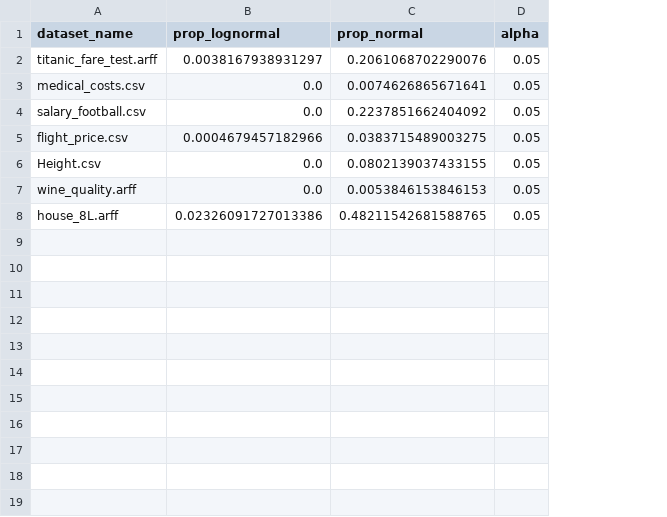
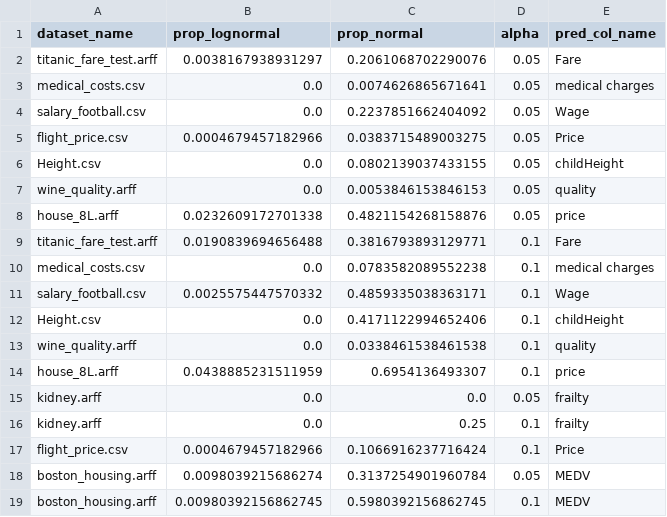
Before and after one commit to fedeegiorgi/proyecto-final, a CSV file: src/distribucion/datasets_results.csv, drawn as a sheet; the diff names each change by its address in the sheet, - before the commit and + after, or states it on an @@ line.

Commit message:
script eval datasets

```diff
--- a/src/distribucion/datasets_results.csv
+++ b/src/distribucion/datasets_results.csv
+column E (pred_col_name), rows 2-8: Fare | medical charges | Wage | Price | childHeight | quality | price
-B8 (prop_lognormal): 0.02326091727013386
+B8 (prop_lognormal): 0.0232609172701338
-C8 (prop_normal): 0.48211542681588765
+C8 (prop_normal): 0.4821154268158876
+row 9: titanic_fare_test.arff | 0.0190839694656488 | 0.3816793893129771 | 0.1 | Fare
+row 10: medical_costs.csv | 0.0 | 0.0783582089552238 | 0.1 | medical charges
+row 11: salary_football.csv | 0.0025575447570332 | 0.4859335038363171 | 0.1 | Wage
+row 12: Height.csv | 0.0 | 0.4171122994652406 | 0.1 | childHeight
+row 13: wine_quality.arff | 0.0 | 0.0338461538461538 | 0.1 | quality
+row 14: house_8L.arff | 0.0438885231511959 | 0.6954136493307 | 0.1 | price
+row 15: kidney.arff | 0.0 | 0.0 | 0.05 | frailty
+row 16: kidney.arff | 0.0 | 0.25 | 0.1 | frailty
+row 17: flight_price.csv | 0.0004679457182966 | 0.1066916237716424 | 0.1 | Price
+row 18: boston_housing.arff | 0.0098039215686274 | 0.3137254901960784 | 0.05 | MEDV
+row 19: boston_housing.arff | 0.00980392156862745 | 0.5980392156862745 | 0.1 | MEDV
```
Also changed, not shown: 5 other files.
